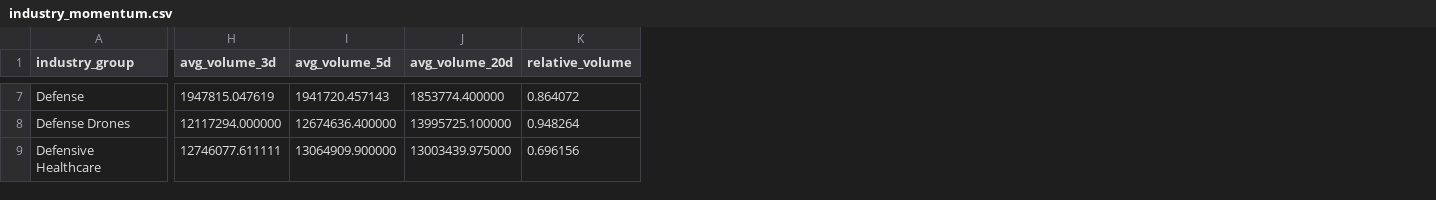
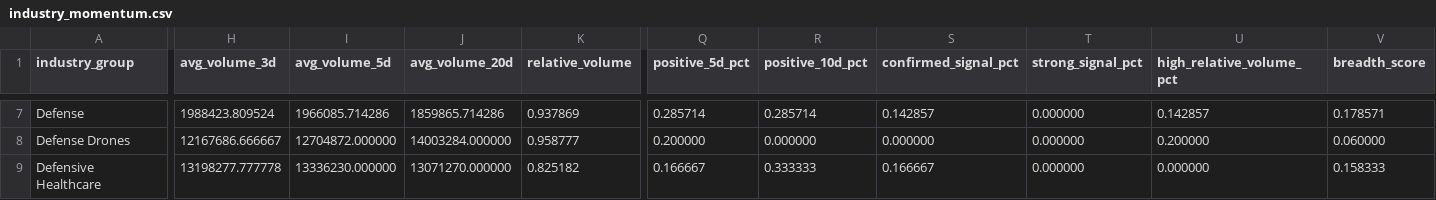
Before and after one commit to Dokal5/market-regime-monitor, a CSV file: outputs/history/2026-05-08/industry_momentum.csv, drawn as a sheet; only a part is shown, gaps mark what is left out; the diff covers the shown part only; the diff names each change by its address in the sheet, - before the commit and + after, or states it on an @@ line.

Commit message:
Refactor tracker and add industry breadth

```diff
--- a/outputs/history/2026-05-08/industry_momentum.csv
+++ b/outputs/history/2026-05-08/industry_momentum.csv
+column Q (positive_5d_pct), rows 7-9: 0.285714 | 0.200000 | 0.166667
+column R (positive_10d_pct), rows 7-9: 0.285714 | 0.000000 | 0.333333
+column S (confirmed_signal_pct), rows 7-9: 0.142857 | 0.000000 | 0.166667
+column T (strong_signal_pct), rows 7-9: all 0.000000
+column U (high_relative_volume_pct), rows 7-9: 0.142857 | 0.200000 | 0.000000
+column V (breadth_score), rows 7-9: 0.178571 | 0.060000 | 0.158333
-H7 (avg_volume_3d): 1947815.047619
+H7 (avg_volume_3d): 1988423.809524
-I7 (avg_volume_5d): 1941720.457143
+I7 (avg_volume_5d): 1966085.714286
-J7 (avg_volume_20d): 1853774.400000
+J7 (avg_volume_20d): 1859865.714286
-K7 (relative_volume): 0.864072
+K7 (relative_volume): 0.937869
-H8 (avg_volume_3d): 12117294.000000
+H8 (avg_volume_3d): 12167686.666667
-I8 (avg_volume_5d): 12674636.400000
+I8 (avg_volume_5d): 12704872.000000
-J8 (avg_volume_20d): 13995725.100000
+J8 (avg_volume_20d): 14003284.000000
-K8 (relative_volume): 0.948264
+K8 (relative_volume): 0.958777
-H9 (avg_volume_3d): 12746077.611111
+H9 (avg_volume_3d): 13198277.777778
-I9 (avg_volume_5d): 13064909.900000
+I9 (avg_volume_5d): 13336230.000000
-J9 (avg_volume_20d): 13003439.975000
+J9 (avg_volume_20d): 13071270.000000
-K9 (relative_volume): 0.696156
+K9 (relative_volume): 0.825182
```
Also changed, not shown: 81 edited cells elsewhere in this file, outputs/history/2026-05-08/ticker_momentum.csv, outputs/history/industry_rotation_history.csv, 13 other files.
